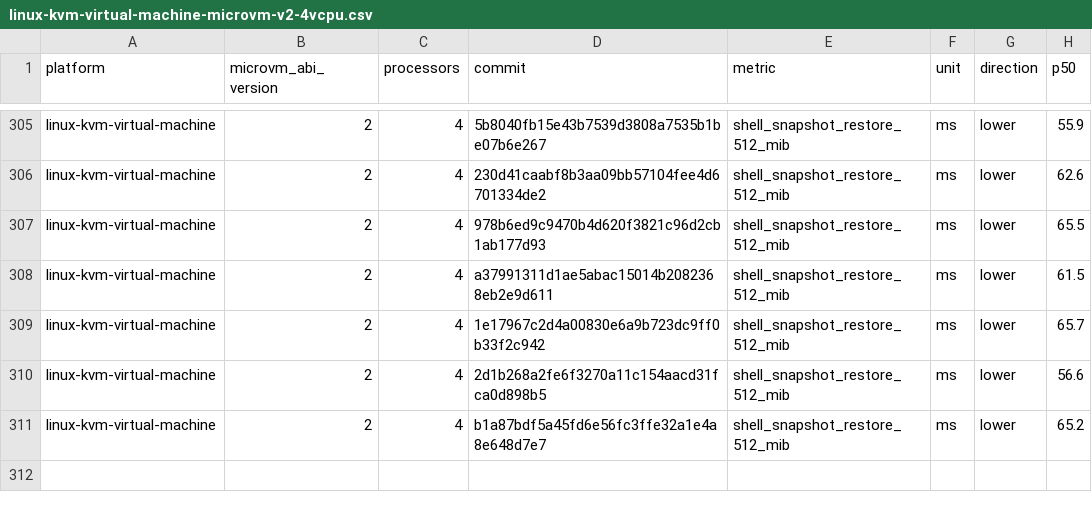
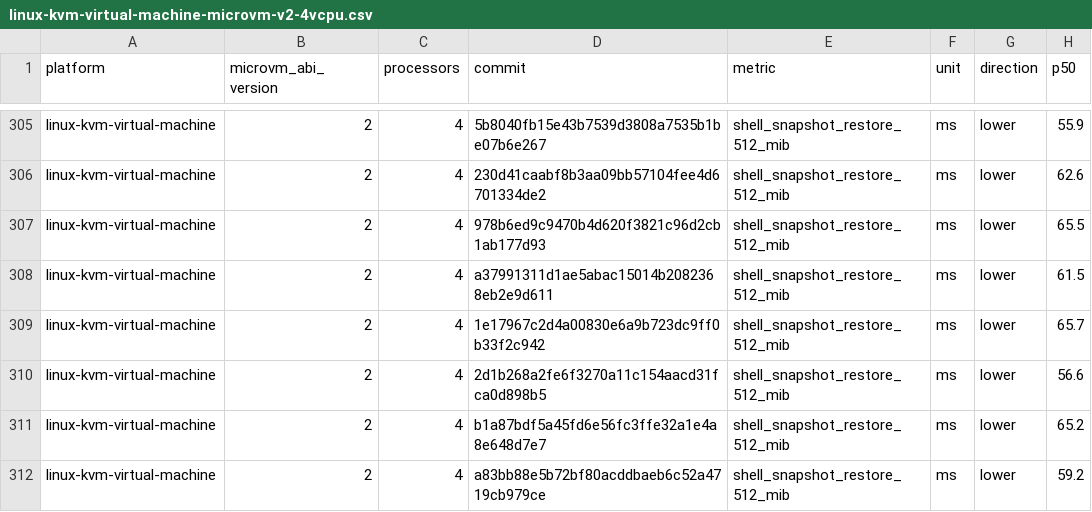
Before and after one commit to Jbansal2/nvx, a CSV file: data/linux-kvm-virtual-machine-microvm-v2-4vcpu.csv, drawn as a sheet; only a part is shown, gaps mark what is left out; the diff names each change by its address in the sheet, - before the commit and + after, or states it on an @@ line.

```diff
--- a/data/linux-kvm-virtual-machine-microvm-v2-4vcpu.csv
+++ b/data/linux-kvm-virtual-machine-microvm-v2-4vcpu.csv
+row 312: linux-kvm-virtual-machine | 2 | 4 | a83bb88e5b72bf80acddbaeb6c52a4719cb979ce | shell_snapshot_restore_512_mib | ms | lower | 59.2
```
Also changed, not shown: data/linux-kvm-virtual-machine-microvm-v2-2vcpu.csv, data/linux-mshv-virtual-machine-microvm-v2-4vcpu.csv, 9 other files.
